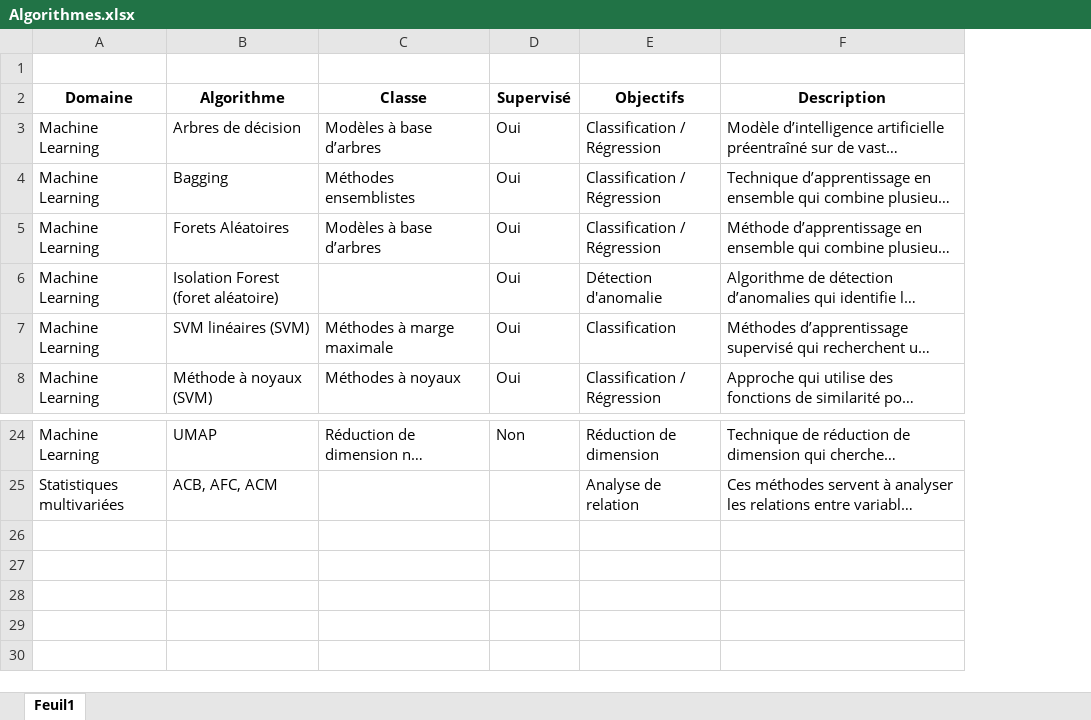
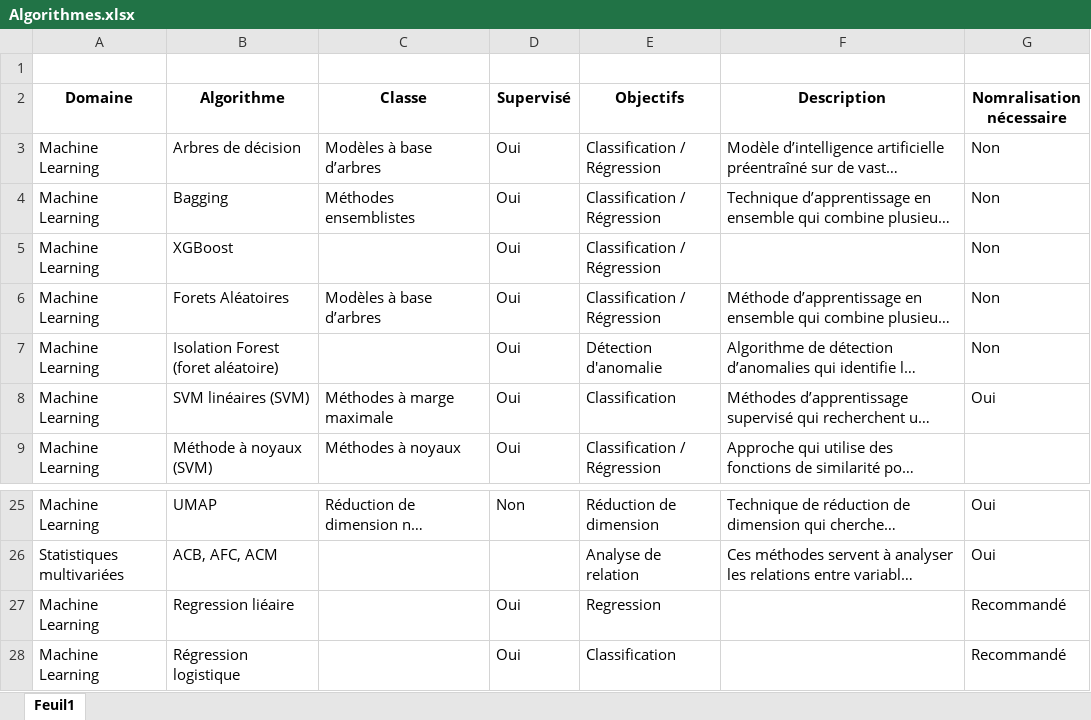
Before and after one commit to kved-lab/CNAM, an Excel workbook: RCP209/2026/Algorithmes.xlsx, sheet Feuil1, drawn as a sheet; only a part is shown, gaps mark what is left out; long unchanged cells end in …; values as stored, in another font and other column widths than the file's, no borders; addresses are those after the commit; the diff names each change by its address in the sheet, - before the commit and + after, or states it on an @@ line.

```diff
--- a/RCP209/2026/Algorithmes.xlsx (sheet Feuil1)
+++ b/RCP209/2026/Algorithmes.xlsx (sheet Feuil1)
+column G (Nomralisation nécessaire), rows 3-4: Non | Non; rows 6-8: Non | Non | Oui; rows 25-26: Oui | Oui
+row 5: Machine Learning | XGBoost |  | Oui | Classification / Régression |  | Non
+row 27: Machine Learning | Regression liéaire |  | Oui | Regression |  | Recommandé
+row 28: Machine Learning | Régression logistique |  | Oui | Classification |  | Recommandé
```
Also changed, not shown: 22 other files.
